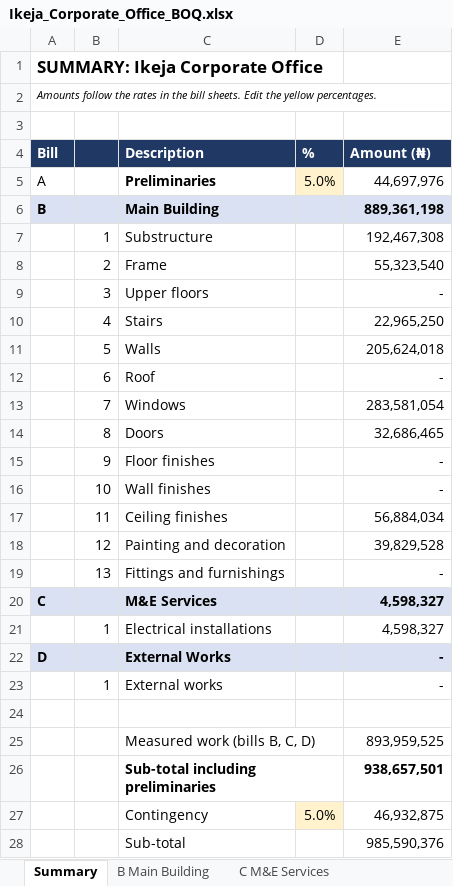
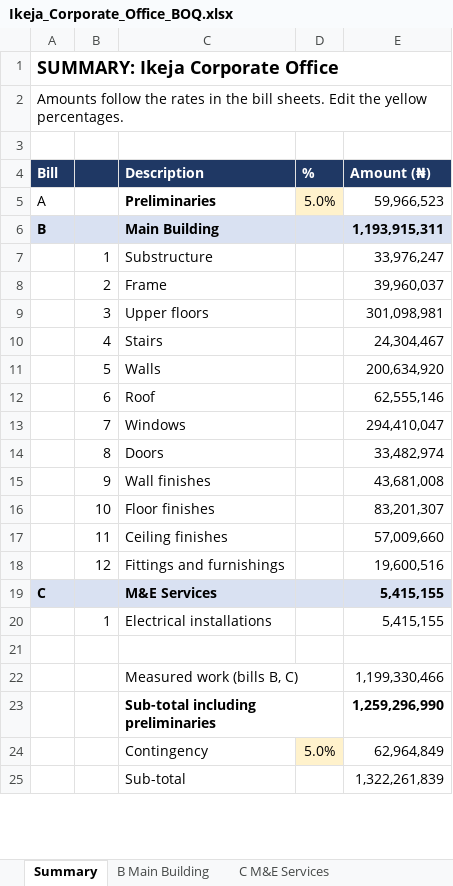
Before and after one commit to samlak/adnario-estimate-muse, an Excel workbook: apps/api/app/database/seed/samples/ikeja-office/Ikeja_Corporate_Office_BOQ.xlsx, sheet Summary, drawn as a sheet; only a part is shown; values as stored, in another font and other column widths than the file's, no borders; removed rows and columns are numbered as before the commit, all else as after; the diff covers the shown part only; the diff names each change by its address in the sheet, - before the commit and + after, or states it on an @@ line.

```diff
--- a/apps/api/app/database/seed/samples/ikeja-office/Ikeja_Corporate_Office_BOQ.xlsx (sheet Summary)
+++ b/apps/api/app/database/seed/samples/ikeja-office/Ikeja_Corporate_Office_BOQ.xlsx (sheet Summary)
@@ A1:A2 text size: larger @@
-A2 italic: on
+A2 italic: off
-E5 (Amount (₦)): 44,697,976
+E5 (Amount (₦)): 59,966,523
-E6 (Amount (₦)): 889,361,198
+E6 (Amount (₦)): 1,193,915,311
-E7 (Amount (₦)): 192,467,308
+E7 (Amount (₦)): 33,976,247
-E8 (Amount (₦)): 55,323,540
+E8 (Amount (₦)): 39,960,037
-E9 (Amount (₦)): -
+E9 (Amount (₦)): 301,098,981
-E10 (Amount (₦)): 22,965,250
+E10 (Amount (₦)): 24,304,467
-E11 (Amount (₦)): 205,624,018
+E11 (Amount (₦)): 200,634,920
-E12 (Amount (₦)): -
+E12 (Amount (₦)): 62,555,146
-E13 (Amount (₦)): 283,581,054
+E13 (Amount (₦)): 294,410,047
-E14 (Amount (₦)): 32,686,465
+E14 (Amount (₦)): 33,482,974
-row 15:  | 9 | Floor finishes |  | -
-B15: 10
+B15: 9
-E15 (Amount (₦)): -
+E15 (Amount (₦)): 43,681,008
+row 16:  | 10 | Floor finishes |  | 83,201,307
-E17 (Amount (₦)): 56,884,034
+E17 (Amount (₦)): 57,009,660
-row 18:  | 12 | Painting and decoration |  | 39,829,528
-B18: 13
+B18: 12
-E18 (Amount (₦)): -
+E18 (Amount (₦)): 19,600,516
-E19:E20 (Amount (₦)): 4,598,327
+E19:E20 (Amount (₦)): 5,415,155
-row 22: D |  | External Works |  | -
-row 23:  | 1 | External works |  | -
-row 25:  |  | Measured work (bills B, C, D) |  | 893,959,525
+row 22:  |  | Measured work (bills B, C) |  | 1,199,330,466
-E23 (Amount (₦)): 938,657,501
+E23 (Amount (₦)): 1,259,296,990
-E24 (Amount (₦)): 46,932,875
+E24 (Amount (₦)): 62,964,849
-E25 (Amount (₦)): 985,590,376
+E25 (Amount (₦)): 1,322,261,839
```
Also changed, not shown: 2 removed rows and 2 edited cells elsewhere in this sheet, sheet B Main Building, sheet C M&E Services, other sheet tabs, apps/api/app/database/seed/samples/ikoyi-duplex/Ikoyi_Duplex_BOQ.xlsx, apps/api/app/database/seed/samples/lekki-office/Lekki_Office_Block_BOQ.xlsx, 6 other files.
